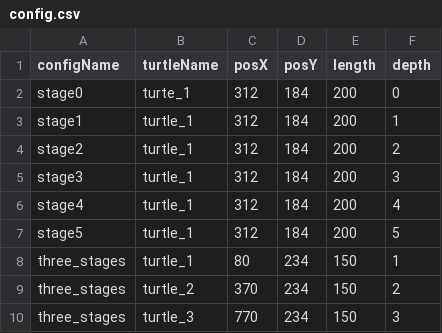
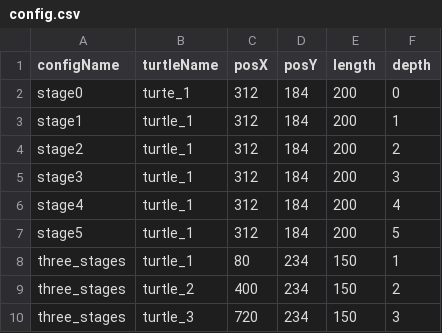
Before and after one commit to jessekoenig/Meilenstein4-Turtle, a CSV file: config.csv, drawn as a sheet.

Commit message:
Update config.csv

```diff
--- a/config.csv
+++ b/config.csv
@@ -8,3 +8,3 @@ stage5,turtle_1,312,184,200,5
 three_stages,turtle_1,80,234,150,1
-three_stages,turtle_2,370,234,150,2
-three_stages,turtle_3,770,234,150,3
+three_stages,turtle_2,400,234,150,2
+three_stages,turtle_3,720,234,150,3
```
